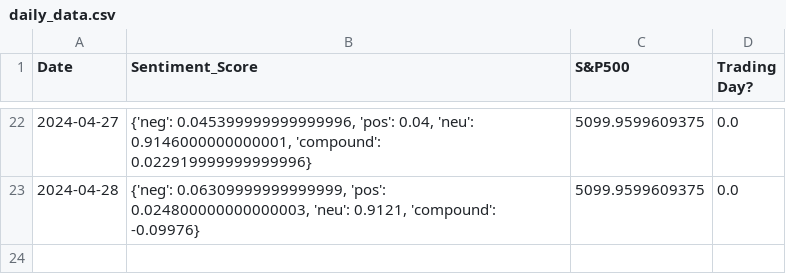
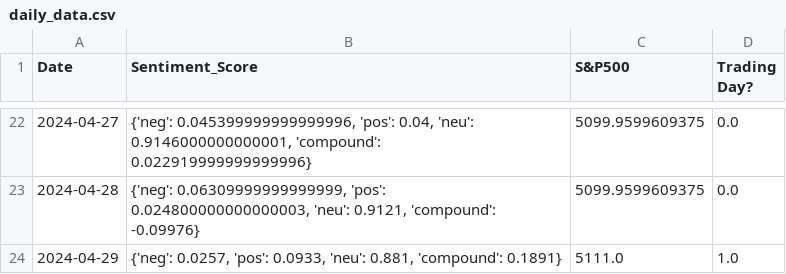
Before and after one commit to matebmx/Stock-Market-Sentiment-Analysis, a CSV file: daily_data.csv, drawn as a sheet; only a part is shown, gaps mark what is left out.

Commit message:
Daily data

```diff
--- a/daily_data.csv
+++ b/daily_data.csv
@@ -23 +23,2 @@ Date,Sentiment_Score,S&P500,Trading Day?
 2024-04-28,"{'neg': 0.06309999999999999, 'pos': 0.024800000000000003, 'neu': 0.9121, 'compound': -0.09976}",5099.9599609375,0.0
+2024-04-29,"{'neg': 0.0257, 'pos': 0.0933, 'neu': 0.881, 'compound': 0.1891}",5111.0,1.0
```
Also changed, not shown: predictions.csv, 2 other files.
